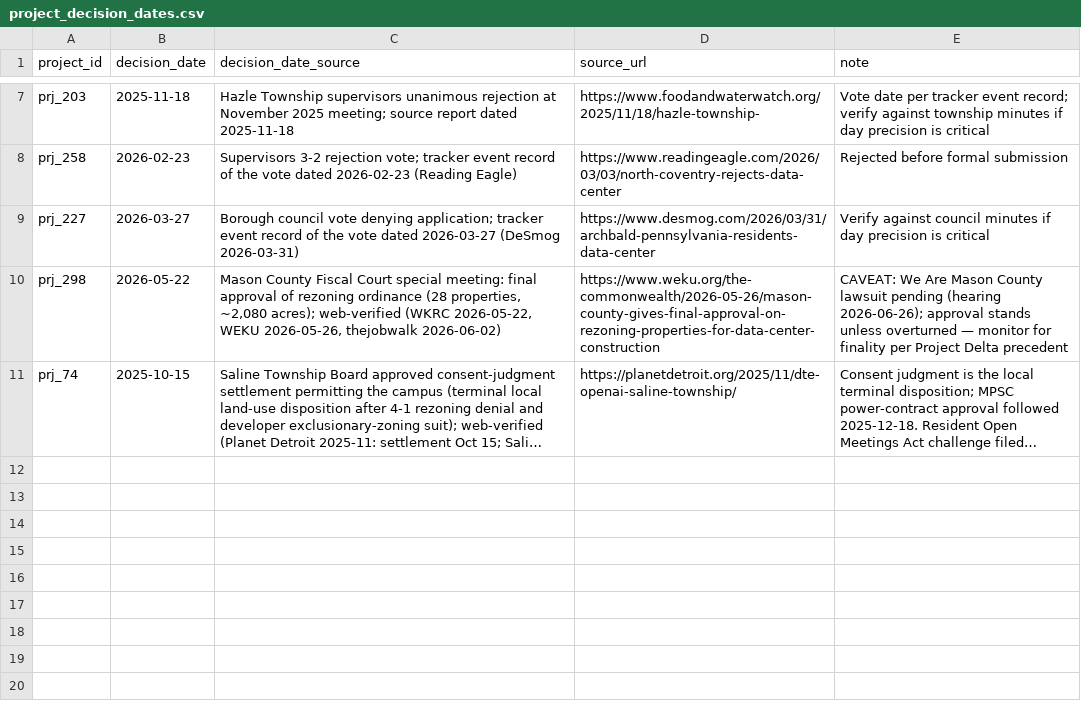
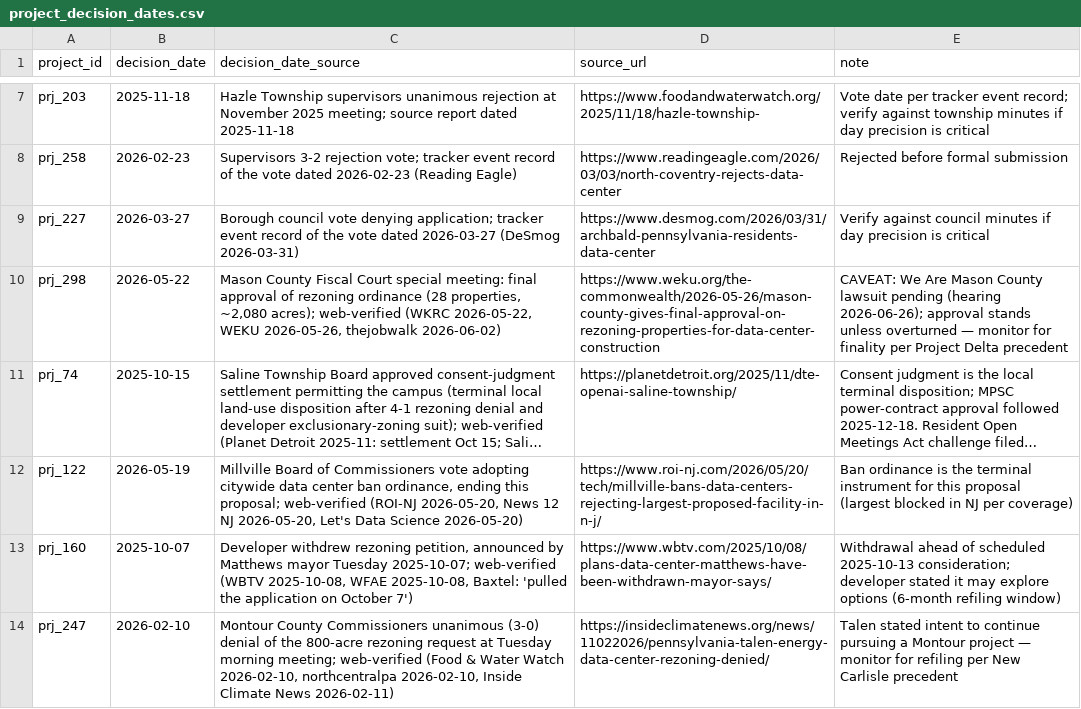
Before and after one commit to pricephillips/data-center-map, a CSV file: data/project_decision_dates.csv, drawn as a sheet; only a part is shown, gaps mark what is left out; long unchanged cells end in …; the diff names each change by its address in the sheet, - before the commit and + after, or states it on an @@ line.

```diff
--- a/data/project_decision_dates.csv
+++ b/data/project_decision_dates.csv
+row 12: prj_122 | 2026-05-19 | Millville Board of Commissioners vote adopting citywide data center ban ordinance, ending this proposal; web-verified (ROI-NJ 2026-05-20, News 12 NJ 2026-05-20, Let's Data Science 2026-05-20) | https://www.roi-nj.com/2026/05/20/tech/millville-bans-data-centers-rejecting-largest-proposed-facility-in-n-j/ | Ban ordinance is the terminal instrument for this proposal (largest blocked in NJ per coverage)
+row 13: prj_160 | 2025-10-07 | Developer withdrew rezoning petition, announced by Matthews mayor Tuesday 2025-10-07; web-verified (WBTV 2025-10-08, WFAE 2025-10-08, Baxtel: 'pulled the application on October 7') | https://www.wbtv.com/2025/10/08/plans-data-center-matthews-have-been-withdrawn-mayor-says/ | Withdrawal ahead of scheduled 2025-10-13 consideration; developer stated it may explore options (6-month refiling window)
+row 14: prj_247 | 2026-02-10 | Montour County Commissioners unanimous (3-0) denial of the 800-acre rezoning request at Tuesday morning meeting; web-verified (Food & Water Watch 2026-02-10, northcentralpa 2026-02-10, Inside Climate News 2026-02-11) | https://insideclimatenews.org/news/11022026/pennsylvania-talen-energy-data-center-rezoning-denied/ | Talen stated intent to continue pursuing a Montour project — monitor for refiling per New Carlisle precedent
```
Also changed, not shown: data/proposals.csv.
